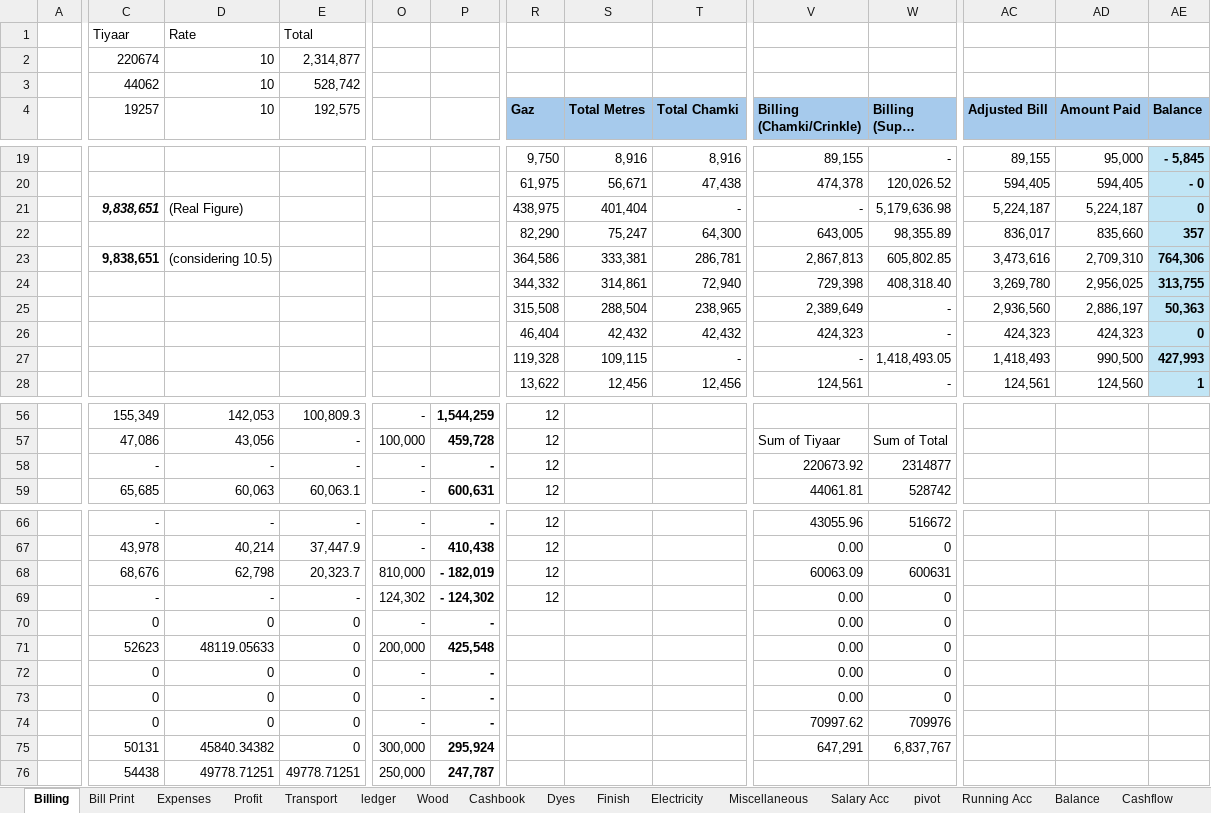
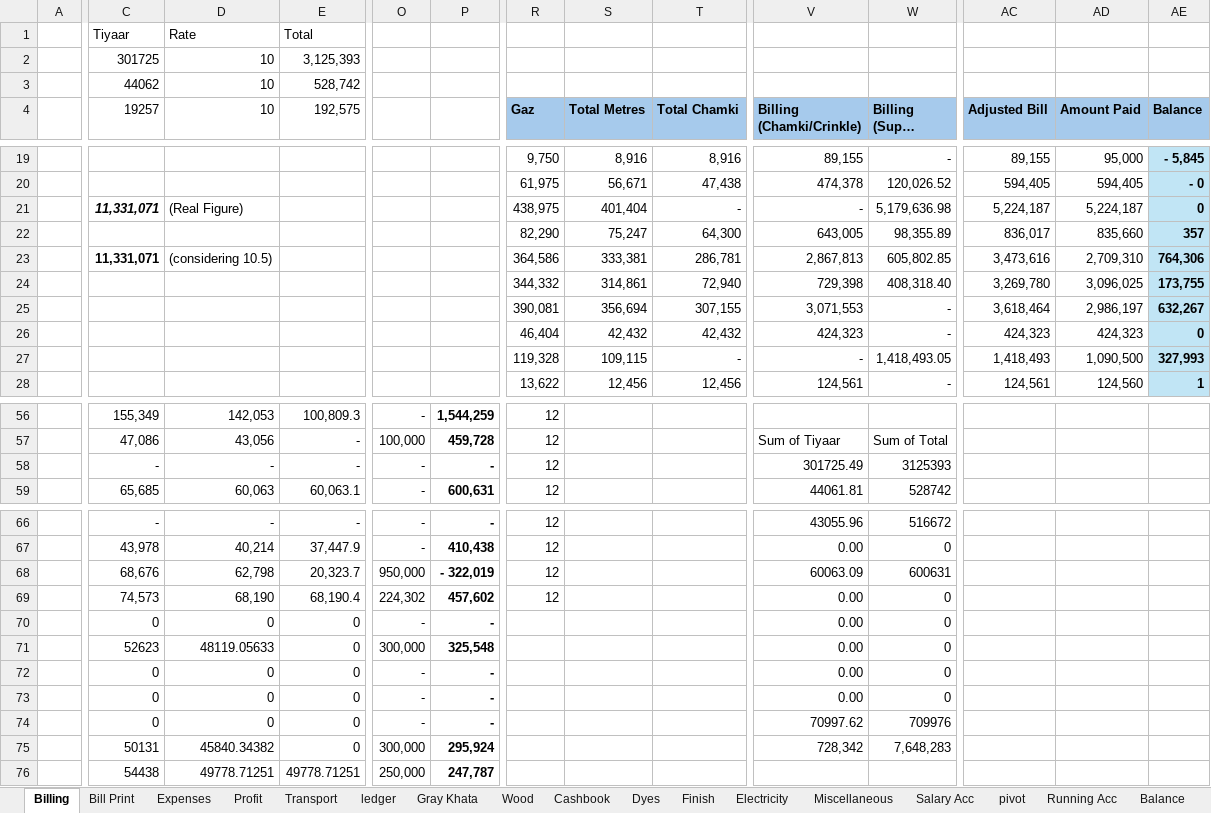
Before and after one commit to omerrazzaq4/AlHamd_Jan, an Excel workbook: Factory_Khata_January.xlsx, sheet Billing, drawn as a sheet; only a part is shown, gaps mark what is left out; long unchanged cells end in …; values as stored, in another font and other column widths than the file's, no borders; table styles not drawn; the diff covers the shown part only; the diff names each change by its address in the sheet, - before the commit and + after, or states it on an @@ line.

```diff
--- a/Factory_Khata_January.xlsx (sheet Billing)
+++ b/Factory_Khata_January.xlsx (sheet Billing)
+sheet tab: Gray Khata
-C2 (19257): 220674
+C2 (19257): 301725
-E2 (192,575): 2,314,877
+E2 (192,575): 3,125,393
-C21 (19257): 9,838,651
+C21 (19257): 11,331,071
-C23 (19257): 9,838,651
+C23 (19257): 11,331,071
-AD24 (Amount Paid): 2,956,025
+AD24 (Amount Paid): 3,096,025
-AE24 (Balance): 313,755
+AE24 (Balance): 173,755
-R25 (Gaz): 315,508
+R25 (Gaz): 390,081
-S25 (Total Metres): 288,504
+S25 (Total Metres): 356,694
-T25 (Total Chamki): 238,965
+T25 (Total Chamki): 307,155
-V25 (Billing (Chamki/Crinkle)): 2,389,649
+V25 (Billing (Chamki/Crinkle)): 3,071,553
-AC25 (Adjusted Bill): 2,936,560
+AC25 (Adjusted Bill): 3,618,464
-AD25 (Amount Paid): 2,886,197
+AD25 (Amount Paid): 2,986,197
-AE25 (Balance): 50,363
+AE25 (Balance): 632,267
-AD27 (Amount Paid): 990,500
+AD27 (Amount Paid): 1,090,500
-AE27 (Balance): 427,993
+AE27 (Balance): 327,993
-V58 (Billing (Chamki/Crinkle)): 220673.92
+V58 (Billing (Chamki/Crinkle)): 301725.49
-W58 (Billing (Super Chamki)): 2314877
+W58 (Billing (Super Chamki)): 3125393
-O68: 810,000
+O68: 950,000
-P68: - 182,019
+P68: - 322,019
-C69 (19257): -
+C69 (19257): 74,573
-D69 (10): -
+D69 (10): 68,190
-E69 (192,575): -
+E69 (192,575): 68,190.4
-O69: 124,302
+O69: 224,302
-P69: - 124,302
+P69: 457,602
-O71: 200,000
+O71: 300,000
-P71: 425,548
+P71: 325,548
-V75 (Billing (Chamki/Crinkle)): 647,291
+V75 (Billing (Chamki/Crinkle)): 728,342
-W75 (Billing (Super Chamki)): 6,837,767
+W75 (Billing (Super Chamki)): 7,648,283
```
Also changed, not shown: 18 edited cells elsewhere in this sheet, sheet Wood, sheet Cashbook, sheet ledger, sheet pivot, sheet Finish, sheet Expenses, 5 more sheets, formulas that keep their value, hidden cells, charts or pictures.
